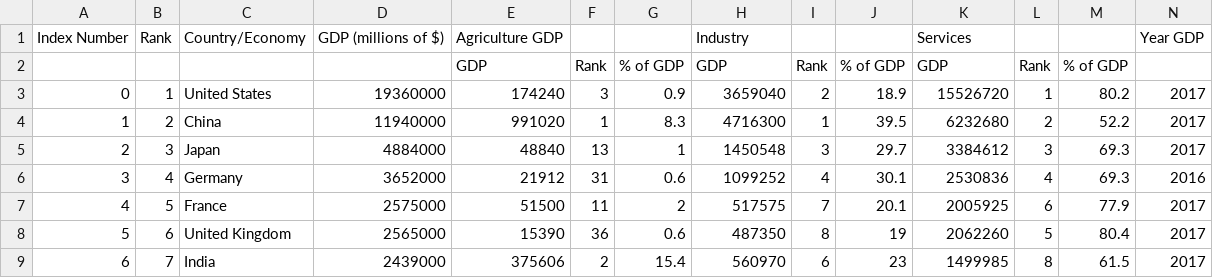
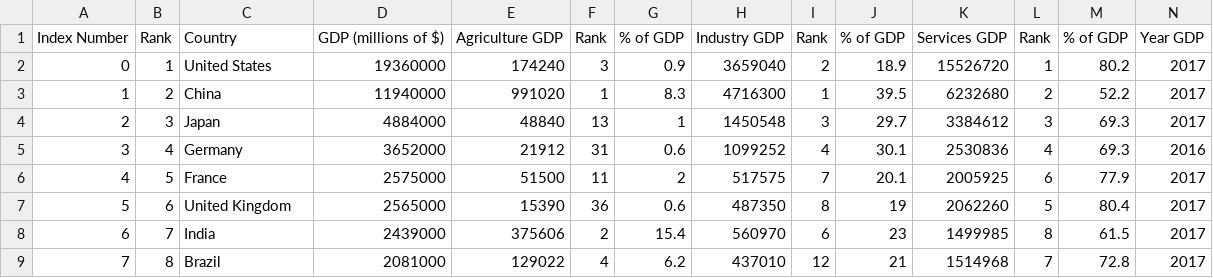
Before and after one commit to PadmajaKodatii/SDV_Project, a CSV file: List of Countries by GDP Sector Composition.csv, drawn as a sheet; only a part is shown; the shorter side is filled out with more unchanged rows; rows hold the shown columns only; the diff names each change by its address in the sheet, - before the commit and + after, or states it on an @@ line.

Commit message:
List of Countries by GDP Sector Composition.csv

```diff
--- a/List of Countries by GDP Sector Composition.csv
+++ b/List of Countries by GDP Sector Composition.csv
-C1: Country/Economy
+C1: Country
-F1: (empty)
+F1: Rank
-G1: (empty)
+G1: % of GDP
-H1: Industry
+H1: Industry GDP
-I1: (empty)
+I1: Rank
-J1: (empty)
+J1: % of GDP
-K1: Services
+K1: Services GDP
-L1: (empty)
+L1: Rank
-M1: (empty)
+M1: % of GDP
-row 2:  |  |  |  | GDP | Rank | % of GDP | GDP | Rank | % of GDP | GDP | Rank | % of GDP
```
